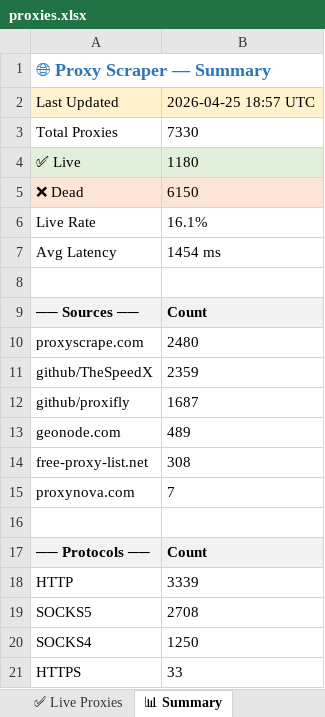
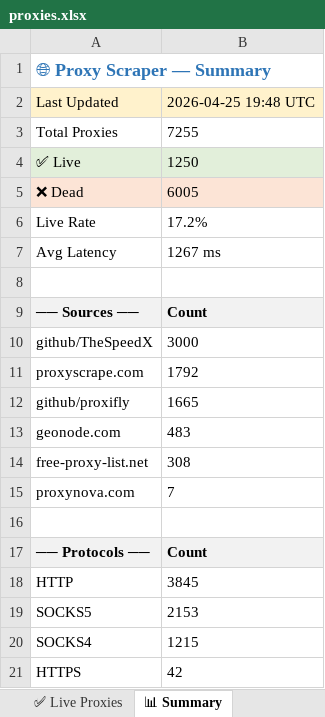
Before and after one commit to LaviHost/proxy, an Excel workbook: proxies.xlsx, sheet 📊 Summary, drawn as a sheet; values as stored, in another font and other column widths than the file's, no borders; removed rows and columns are numbered as before the commit, all else as after; the diff names each change by its address in the sheet, - before the commit and + after, or states it on an @@ line.

```diff
--- a/proxies.xlsx (sheet 📊 Summary)
+++ b/proxies.xlsx (sheet 📊 Summary)
-B2: 2026-04-25 18:57 UTC
+B2: 2026-04-25 19:48 UTC
-B3: 7330
+B3: 7255
-B4: 1180
+B4: 1250
-B5: 6150
+B5: 6005
-B6: 16.1%
+B6: 17.2%
-B7: 1454 ms
+B7: 1267 ms
-row 10: proxyscrape.com | 2480
-B10: 2359
+B10: 3000
+row 11: proxyscrape.com | 1792
-B12: 1687
+B12: 1665
-B13: 489
+B13: 483
-B18: 3339
+B18: 3845
-B19: 2708
+B19: 2153
-B20: 1250
+B20: 1215
-B21: 33
+B21: 42
```
Also changed, not shown: sheet All Proxies, sheet ✅ Live Proxies, 1 other file.
